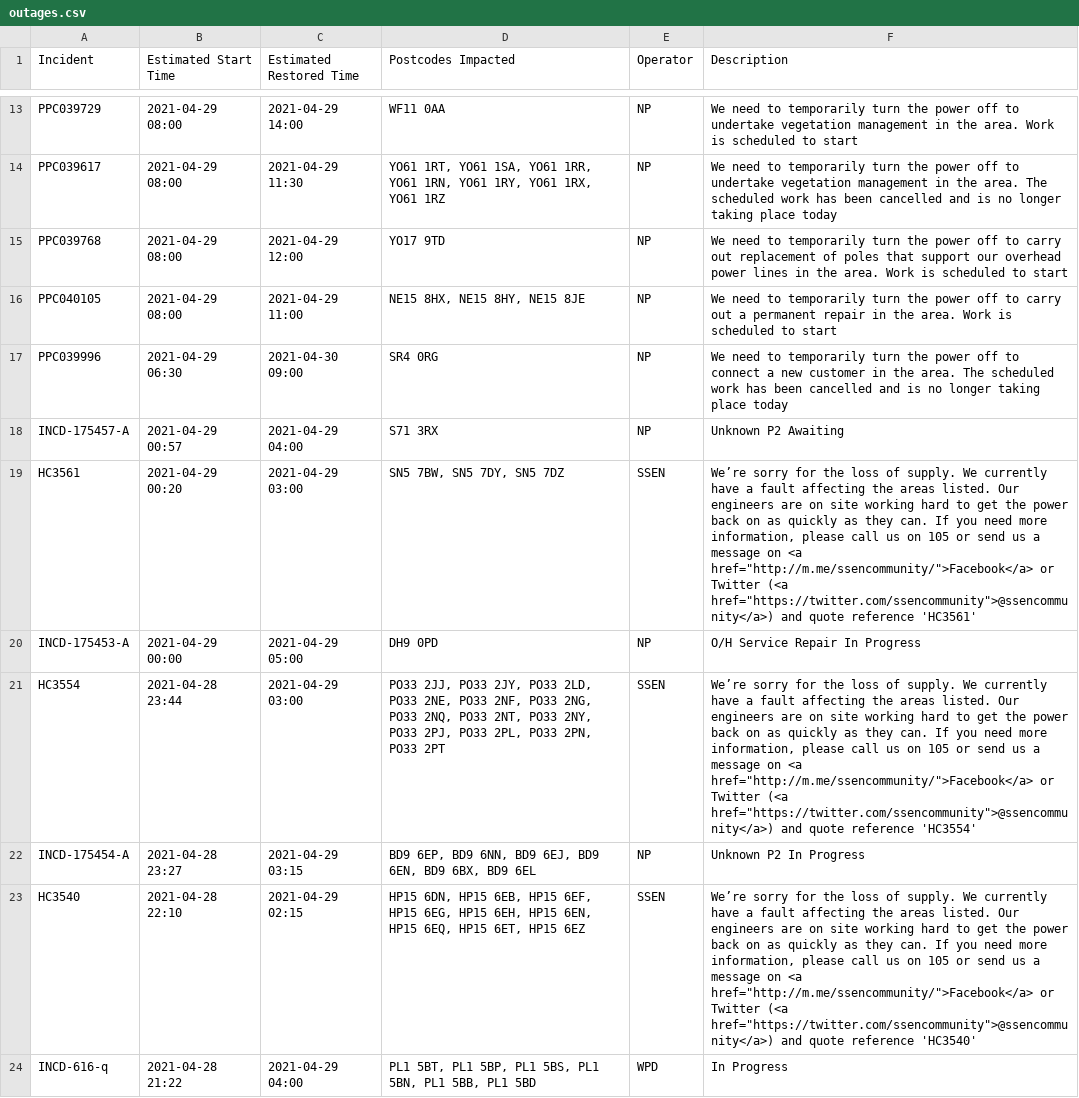
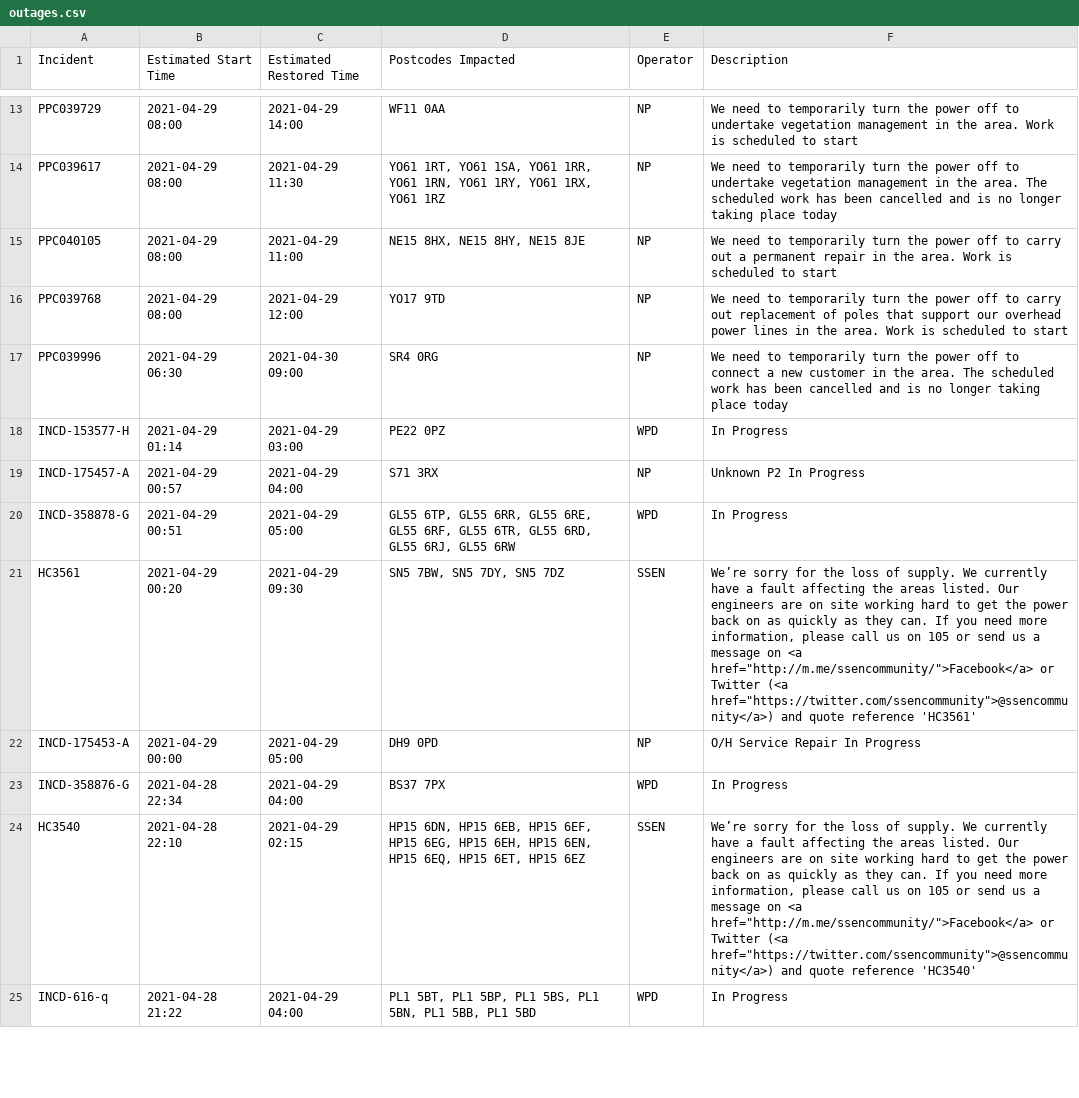
Before and after one commit to OSUKED/Outage-Watch, a CSV file: docs/data/outages.csv, drawn as a sheet; only a part is shown, gaps mark what is left out; the diff covers the shown part only.

```diff
--- a/docs/data/outages.csv
+++ b/docs/data/outages.csv
@@ -14,10 +14,11 @@ PPC039729,2021-04-29 08:00,2021-04-29 14:00,WF11 0AA,NP,We need to temporarily t
 PPC039617,2021-04-29 08:00,2021-04-29 11:30,"YO61 1RT, YO61 1SA, YO61 1RR, YO61 1RN, YO61 1RY, YO61 1RX, YO61 1RZ",NP,We need to temporarily turn the power off to undertake vegetation management in the area. The scheduled work has been cancelled and is no longer taking place today
+PPC040105,2021-04-29 08:00,2021-04-29 11:00,"NE15 8HX, NE15 8HY, NE15 8JE",NP,We need to temporarily turn the power off to carry out a permanent repair in the area. Work is scheduled to start
 PPC039768,2021-04-29 08:00,2021-04-29 12:00,YO17 9TD,NP,We need to temporarily turn the power off to carry out replacement of poles that support our overhead power lines in the area. Work is scheduled to start
-PPC040105,2021-04-29 08:00,2021-04-29 11:00,"NE15 8HX, NE15 8HY, NE15 8JE",NP,We need to temporarily turn the power off to carry out a permanent repair in the area. Work is scheduled to start
 PPC039996,2021-04-29 06:30,2021-04-30 09:00,SR4 0RG,NP,We need to temporarily turn the power off to connect a new customer in the area. The scheduled work has been cancelled and is no longer taking place today
-INCD-175457-A,2021-04-29 00:57,2021-04-29 04:00,S71 3RX,NP,Unknown P2 Awaiting
-HC3561,2021-04-29 00:20,2021-04-29 03:00,"SN5 7BW, SN5 7DY, SN5 7DZ",SSEN,"We’re sorry for the loss of supply. We currently have a fault affecting the areas listed. Our engineers are on site working hard to get the power back on as quickly as they can. If you need more information, please call us on 105 or send us a message on <a href=""http://m.me/ssencommunity/"">Facebook</a> or Twitter (<a href=""https://twitter.com/ssencommunity"">@ssencommunity</a>) and quote reference 'HC3561'"
+INCD-153577-H,2021-04-29 01:14,2021-04-29 03:00,PE22 0PZ,WPD,In Progress
+INCD-175457-A,2021-04-29 00:57,2021-04-29 04:00,S71 3RX,NP,Unknown P2 In Progress
+INCD-358878-G,2021-04-29 00:51,2021-04-29 05:00,"GL55 6TP, GL55 6RR, GL55 6RE, GL55 6RF, GL55 6TR, GL55 6RD, GL55 6RJ, GL55 6RW",WPD,In Progress
+HC3561,2021-04-29 00:20,2021-04-29 09:30,"SN5 7BW, SN5 7DY, SN5 7DZ",SSEN,"We’re sorry for the loss of supply. We currently have a fault affecting the areas listed. Our engineers are on site working hard to get the power back on as quickly as they can. If you need more information, please call us on 105 or send us a message on <a href=""http://m.me/ssencommunity/"">Facebook</a> or Twitter (<a href=""https://twitter.com/ssencommunity"">@ssencommunity</a>) and quote reference 'HC3561'"
 INCD-175453-A,2021-04-29 00:00,2021-04-29 05:00,DH9 0PD,NP,O/H Service Repair In Progress
-HC3554,2021-04-28 23:44,2021-04-29 03:00,"PO33 2JJ, PO33 2JY, PO33 2LD, PO33 2NE, PO33 2NF, PO33 2NG, PO33 2NQ, PO33 2NT, PO33 2NY, PO33 2PJ, PO33 2PL, PO33 2PN, PO33 2PT",SSEN,"We’re sorry for the loss of supply. We currently have a fault affecting the areas listed. Our engineers are on site working hard to get the power back on as quickly as they can. If you need more information, please call us on 105 or send us a message on <a href=""http://m.me/ssencommunity/"">Facebook</a> or Twitter (<a href=""https://twitter.com/ssencommunity"">@ssencommunity</a>) and quote reference 'HC3554'"
-INCD-175454-A,2021-04-28 23:27,2021-04-29 03:15,"BD9 6EP, BD9 6NN, BD9 6EJ, BD9 6EN, BD9 6BX, BD9 6EL",NP,Unknown P2 In Progress
+INCD-358876-G,2021-04-28 22:34,2021-04-29 04:00,BS37 7PX,WPD,In Progress
 HC3540,2021-04-28 22:10,2021-04-29 02:15,"HP15 6DN, HP15 6EB, HP15 6EF, HP15 6EG, HP15 6EH, HP15 6EN, HP15 6EQ, HP15 6ET, HP15 6EZ",SSEN,"We’re sorry for the loss of supply. We currently have a fault affecting the areas listed. Our engineers are on site working hard to get the power back on as quickly as they can. If you need more information, please call us on 105 or send us a message on <a href=""http://m.me/ssencommunity/"">Facebook</a> or Twitter (<a href=""https://twitter.com/ssencommunity"">@ssencommunity</a>) and quote reference 'HC3540'"
```
Also changed, not shown: 6 removed rows, 1 moved row and 2 edited cells elsewhere in this file, 8 other files.
